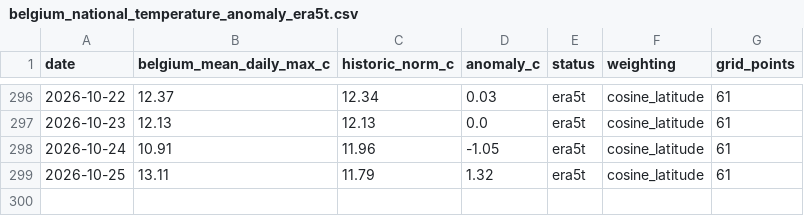
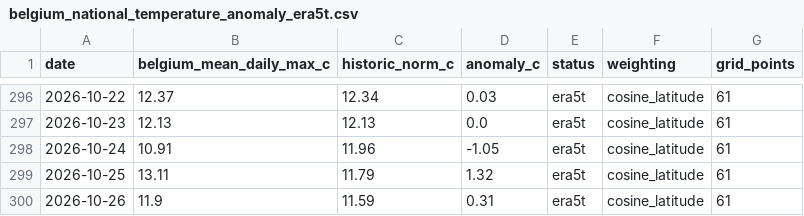
Before and after one commit to bartdeneveds-blip/belgium-national-temperature-monitor, a CSV file: data/belgium_national_temperature_anomaly_era5t.csv, drawn as a sheet; only a part is shown, gaps mark what is left out.

```diff
--- a/data/belgium_national_temperature_anomaly_era5t.csv
+++ b/data/belgium_national_temperature_anomaly_era5t.csv
@@ -299 +299,2 @@ date,belgium_mean_daily_max_c,historic_norm_c,anomaly_c,status,weighting,grid_po
 2026-10-25,13.11,11.79,1.32,era5t,cosine_latitude,61
+2026-10-26,11.9,11.59,0.31,era5t,cosine_latitude,61
```
